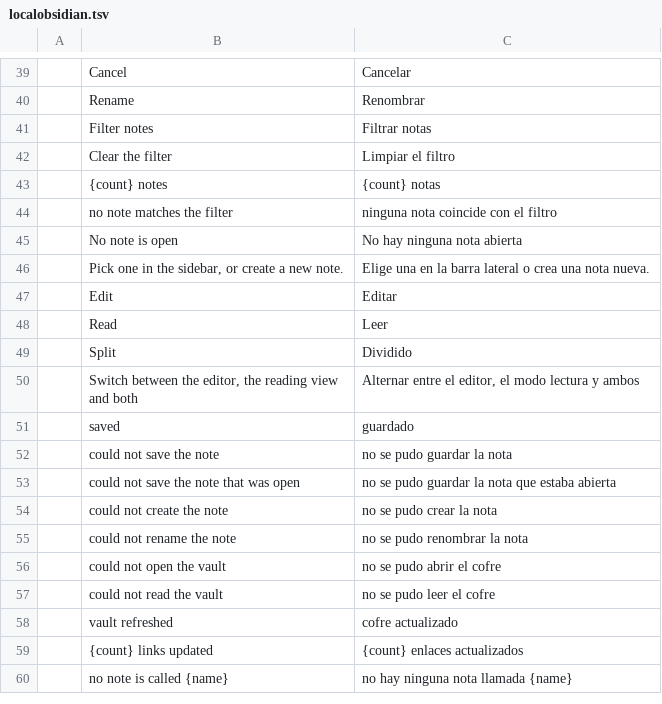
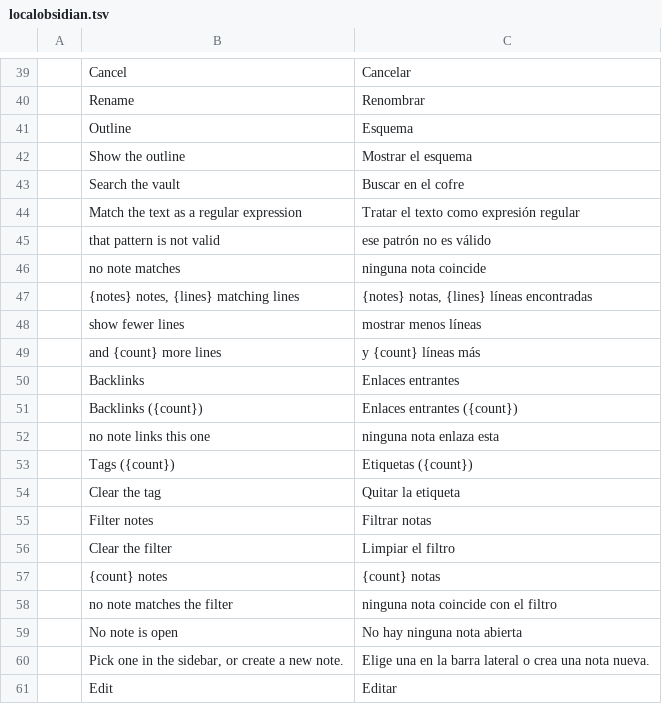
Before and after one commit to Anon5T4R/Local-Obsidian, a TSV file: i18n/locales/es/localobsidian.tsv, drawn as a sheet; only a part is shown, gaps mark what is left out; the shorter side is filled out with more unchanged rows; the diff names each change by its address in the sheet, - before the commit and + after, or states it on an @@ line.

Commit message:
busca, backlinks, outline e autocomplete de [[ (F3)
- localobsidian-vault::search: gramatica do searchQuery.ts (termos, "frases",
  -exclusoes, tag:/path:/file:, modo regex) + scoring (titulo > alias > heading >
  corpo, com retorno decrescente); sem folding de acento e sem stemming (Keep #1).
- localobsidian-md::outline: headings 1-3 fora de code, ancoras com dedupe, e o
  slug que casa [[Nota#Secao]] com o heading (o preview rola via scroll_to_rect).
- app: painel de busca (resultado por nota, linha e numero, abrir na linha), painel
  de backlinks na sidebar, painel de outline (Ctrl+Shift+O), chips de tag com
  contagem filtrando a arvore, e popup de autocomplete de [[ ancorado no caret.
- testes de UI headless com egui_kittest (clique real em resultado, outline,
  backlink e chip de tag) + renders em target/qa-f3 sob LOCALOBSIDIAN_QA_RENDER=1.
- i18n pt-br/es/ja; divergencias registradas no UPSTREAM-SYNC.

```diff
--- a/i18n/locales/es/localobsidian.tsv
+++ b/i18n/locales/es/localobsidian.tsv
+row 41:  | Outline | Esquema
+row 42:  | Show the outline | Mostrar el esquema
+row 43:  | Search the vault | Buscar en el cofre
+row 44:  | Match the text as a regular expression | Tratar el texto como expresión regular
+row 45:  | that pattern is not valid | ese patrón no es válido
+row 46:  | no note matches | ninguna nota coincide
+row 47:  | {notes} notes, {lines} matching lines | {notes} notas, {lines} líneas encontradas
+row 48:  | show fewer lines | mostrar menos líneas
+row 49:  | and {count} more lines | y {count} líneas más
+row 50:  | Backlinks | Enlaces entrantes
+row 51:  | Backlinks ({count}) | Enlaces entrantes ({count})
+row 52:  | no note links this one | ninguna nota enlaza esta
+row 53:  | Tags ({count}) | Etiquetas ({count})
+row 54:  | Clear the tag | Quitar la etiqueta
```
Also changed, not shown: i18n/locales/ja/localobsidian.tsv, i18n/locales/pt-br/localobsidian.tsv, 19 other files.
